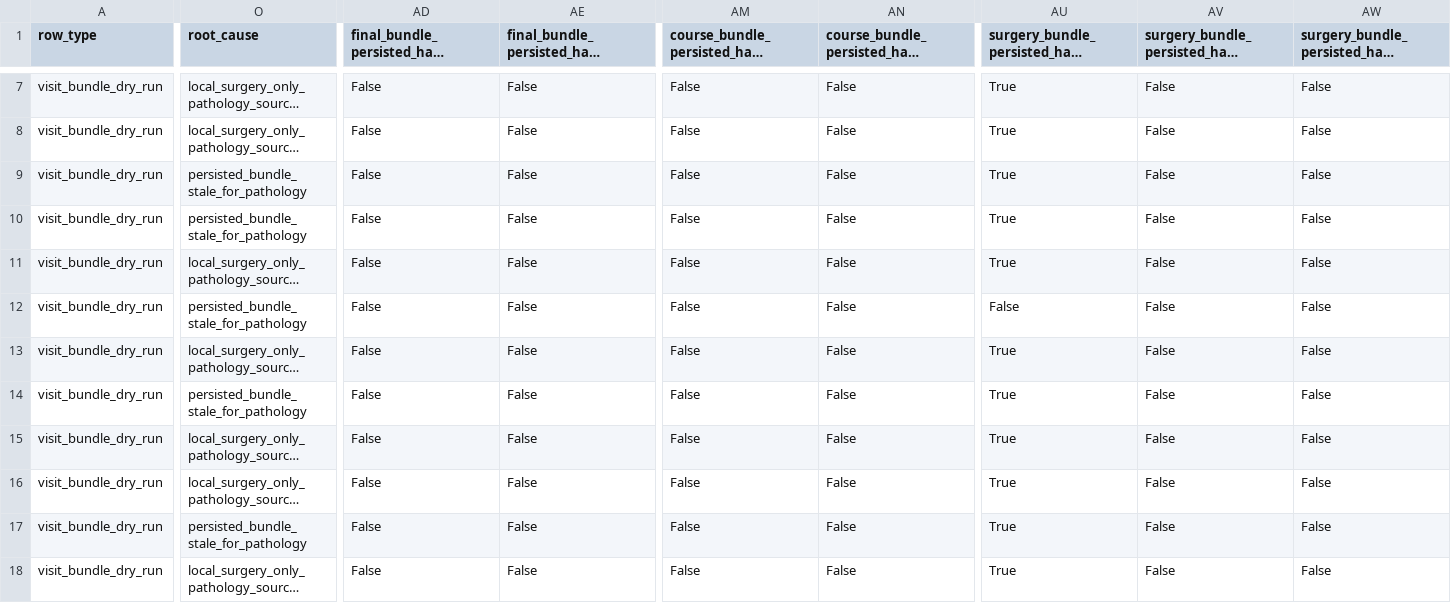
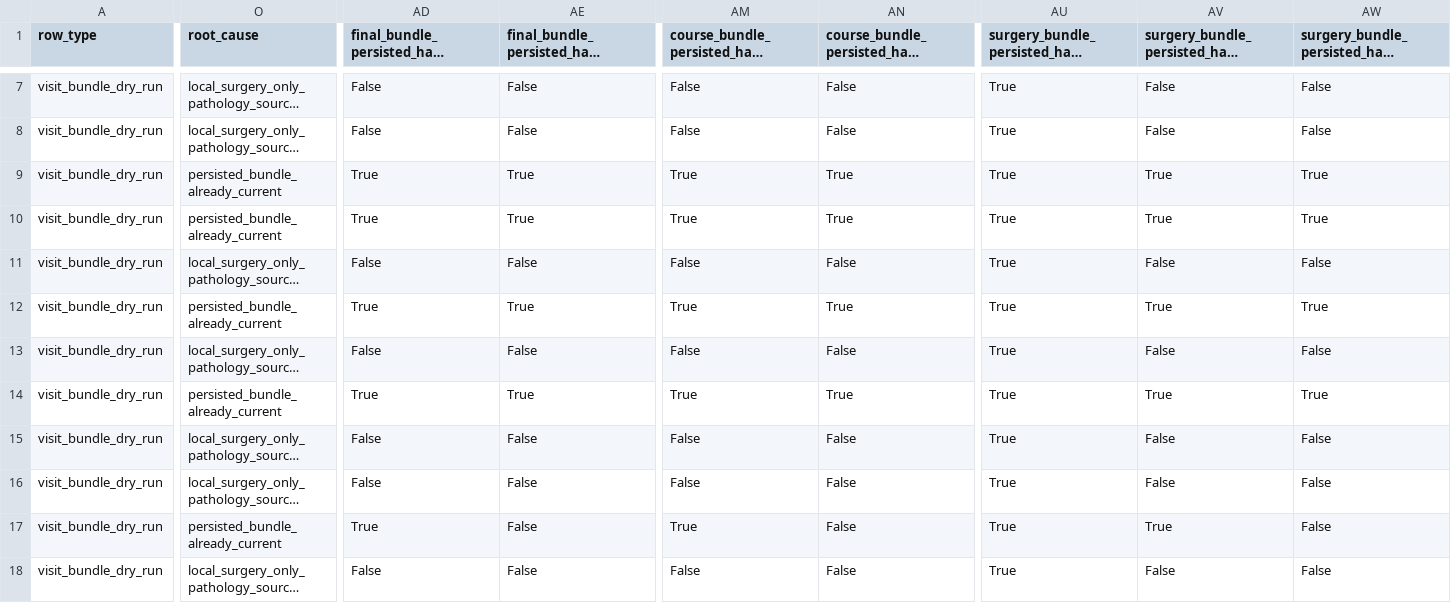
Before and after one commit to softjazzz/combined, a CSV file: apps/medqc-web/docs/0508/sc099_source_local_bundle_coverage.csv, drawn as a sheet; only a part is shown, gaps mark what is left out; long unchanged cells end in …; the diff covers the shown part only; the diff names each change by its address in the sheet, - before the commit and + after, or states it on an @@ line.

```diff
--- a/apps/medqc-web/docs/0508/sc099_source_local_bundle_coverage.csv
+++ b/apps/medqc-web/docs/0508/sc099_source_local_bundle_coverage.csv
-O9:O10 (root_cause): persisted_bundle_stale_for_pathology
+O9:O10 (root_cause): persisted_bundle_already_current
-AD9:AD10: False
+AD9:AD10: True
-AE9:AE10: False
+AE9:AE10: True
-AM9:AM10: False
+AM9:AM10: True
-AN9:AN10: False
+AN9:AN10: True
-AV9:AV10: False
+AV9:AV10: True
-AW9:AW10: False
+AW9:AW10: True
-O12 (root_cause): persisted_bundle_stale_for_pathology
+O12 (root_cause): persisted_bundle_already_current
-AD12: False
+AD12: True
-AE12: False
+AE12: True
-AM12: False
+AM12: True
-AN12: False
+AN12: True
-AU12: False
+AU12: True
-AV12: False
+AV12: True
-AW12: False
+AW12: True
-O14 (root_cause): persisted_bundle_stale_for_pathology
+O14 (root_cause): persisted_bundle_already_current
-AD14: False
+AD14: True
-AE14: False
+AE14: True
-AM14: False
+AM14: True
-AN14: False
+AN14: True
-AV14: False
+AV14: True
-AW14: False
+AW14: True
-O17 (root_cause): persisted_bundle_stale_for_pathology
+O17 (root_cause): persisted_bundle_already_current
-AD17: False
+AD17: True
-AM17: False
+AM17: True
-AV17: False
+AV17: True
```
Also changed, not shown: 21 edited cells elsewhere in this file, 11 other files.
